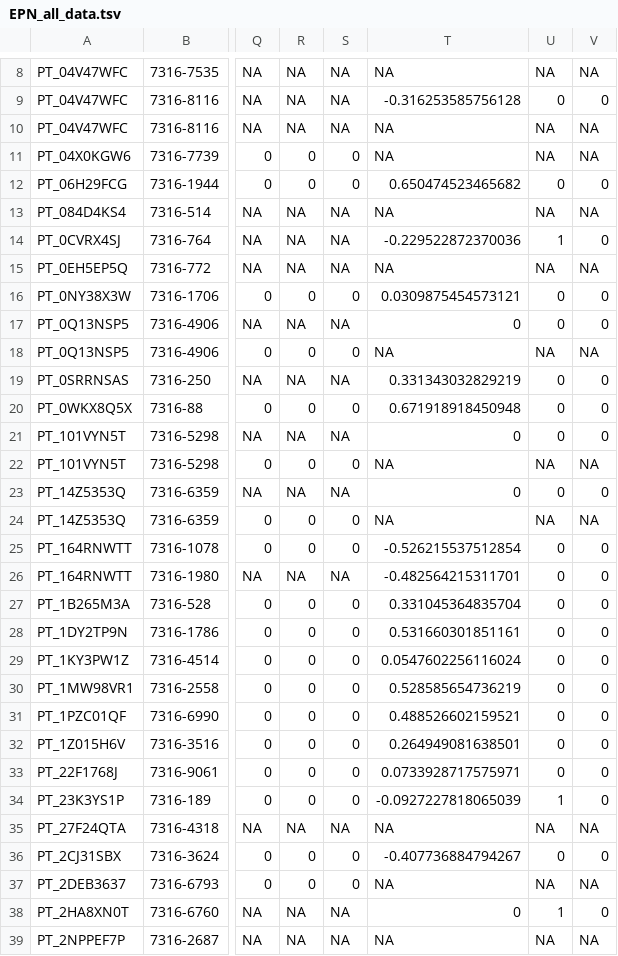
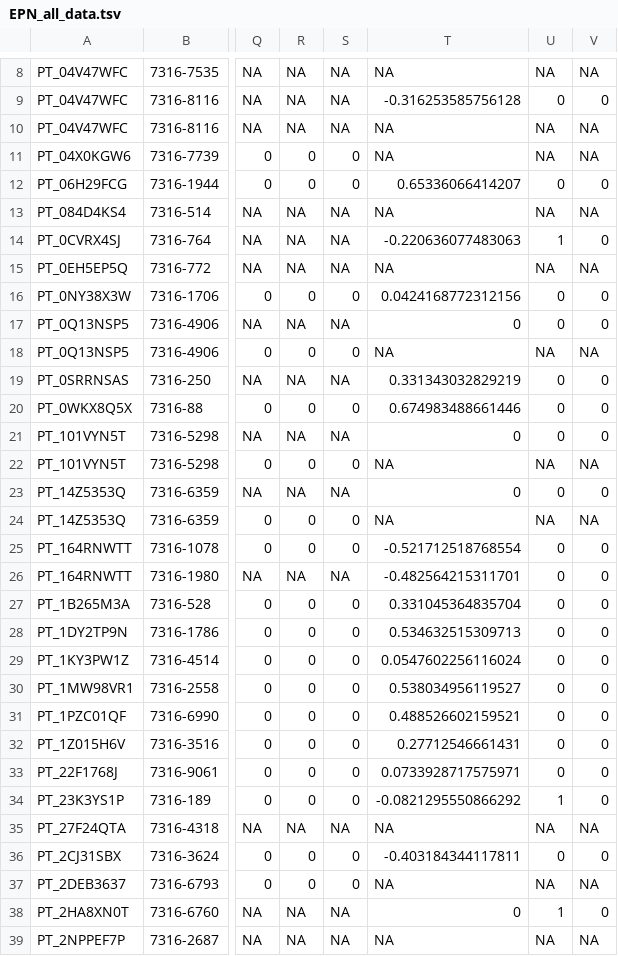
Before and after one commit to rokitalab/OpenPedCan-analysis, a TSV file: analyses/molecular-subtyping-EPN/results/EPN_all_data.tsv, drawn as a sheet; only a part is shown, gaps mark what is left out; the diff covers the shown part only; the diff names each change by its address in the sheet, - before the commit and + after, or states it on an @@ line.

```diff
--- a/analyses/molecular-subtyping-EPN/results/EPN_all_data.tsv
+++ b/analyses/molecular-subtyping-EPN/results/EPN_all_data.tsv
-T12: 0.650474523465682
+T12: 0.65336066414207
-T14: -0.229522872370036
+T14: -0.220636077483063
-T16: 0.0309875454573121
+T16: 0.0424168772312156
-T20: 0.671918918450948
+T20: 0.674983488661446
-T25: -0.526215537512854
+T25: -0.521712518768554
-T28: 0.531660301851161
+T28: 0.534632515309713
-T30: 0.528585654736219
+T30: 0.538034956119527
-T32: 0.264949081638501
+T32: 0.27712546661431
-T34: -0.0927227818065039
+T34: -0.0821295550866292
-T36: -0.407736884794267
+T36: -0.403184344117811
```
Also changed, not shown: 98 edited cells elsewhere in this file, analyses/molecular-subtyping-EPN/results/EPN_all_data_withsubgroup.tsv, 1 other file.
